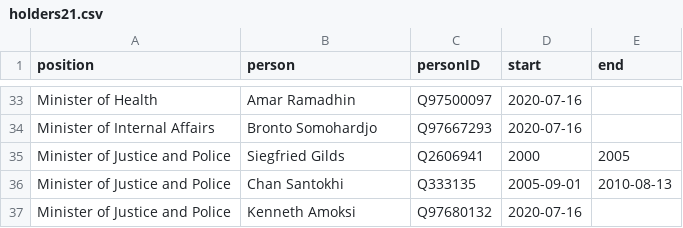
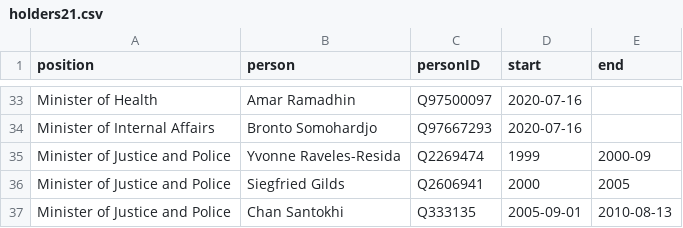
Before and after one commit to every-politician-scrapers/suriname, a CSV file: html/holders21.csv, drawn as a sheet; only a part is shown, gaps mark what is left out; the shorter side is filled out with more unchanged rows.

```diff
--- a/html/holders21.csv
+++ b/html/holders21.csv
@@ -34,2 +34,3 @@ Minister of Health,Amar Ramadhin,Q97500097,2020-07-16,
 Minister of Internal Affairs,Bronto Somohardjo,Q97667293,2020-07-16,
+Minister of Justice and Police,Yvonne Raveles-Resida,Q2269474,1999,2000-09
 Minister of Justice and Police,Siegfried Gilds,Q2606941,2000,2005
```
Also changed, not shown: html/bio.csv, html/predecessors.csv, 1 other file.
